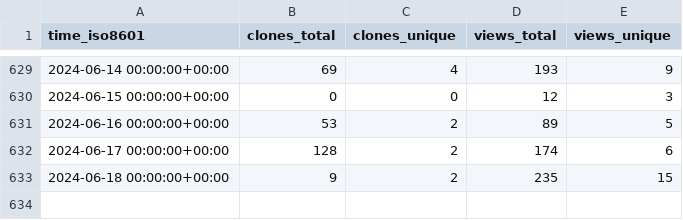
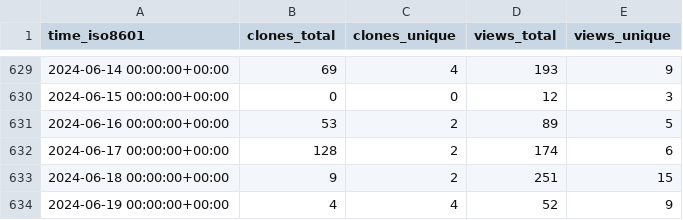
Before and after one commit to dylansdaniels/hnn_tracking_test, a CSV file: jonescompneurolab/hnn-core/ghrs-data/views_clones_aggregate.csv, drawn as a sheet; only a part is shown, gaps mark what is left out.

```diff
--- a/jonescompneurolab/hnn-core/ghrs-data/views_clones_aggregate.csv
+++ b/jonescompneurolab/hnn-core/ghrs-data/views_clones_aggregate.csv
@@ -632,2 +632,3 @@ time_iso8601,clones_total,clones_unique,views_total,views_unique
 2024-06-17 00:00:00+00:00,128,2,174,6
-2024-06-18 00:00:00+00:00,9,2,235,15
+2024-06-18 00:00:00+00:00,9,2,251,15
+2024-06-19 00:00:00+00:00,4,4,52,9
```
Also changed, not shown: 1 other file.
